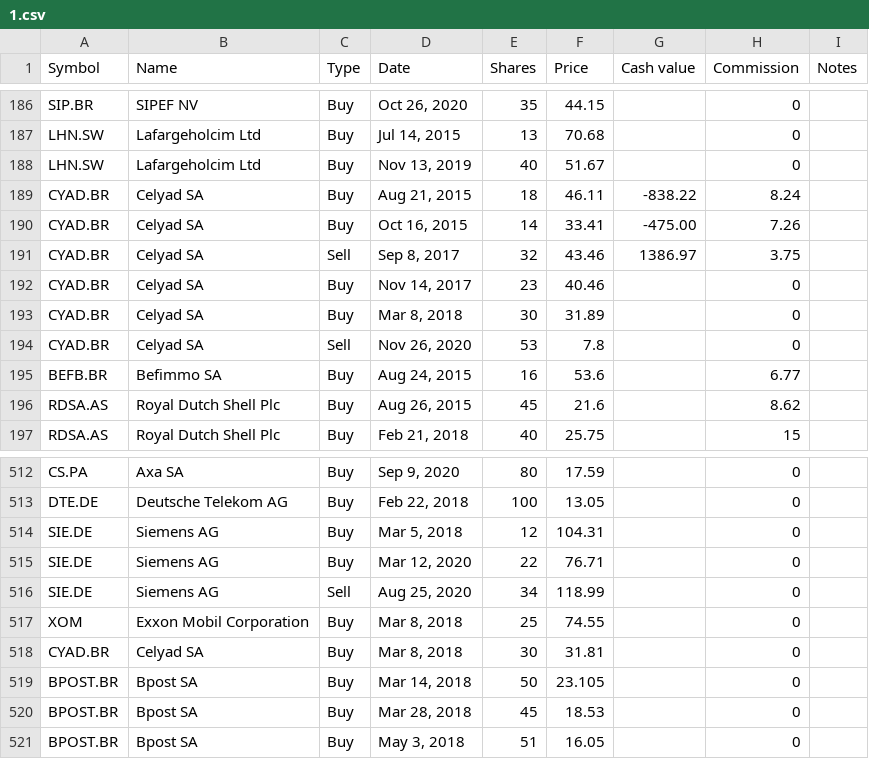
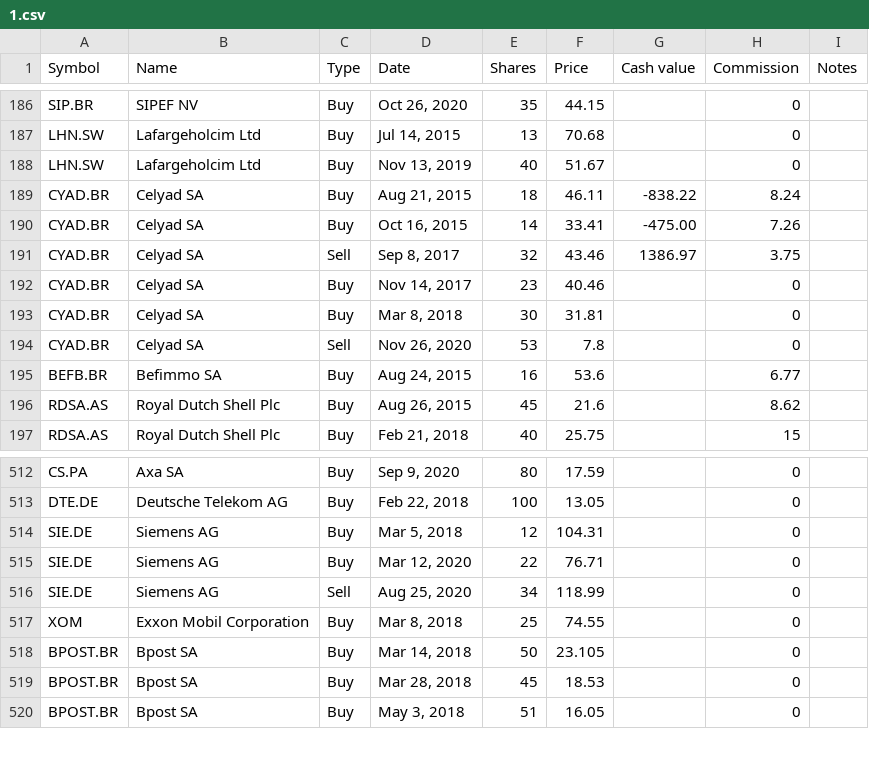
Before and after one commit to lionelschiepers/MyStock, a CSV file: MyStockWeb/Data/1.csv, drawn as a sheet; only a part is shown, gaps mark what is left out.

Commit message:
corrected celyad

```diff
--- a/MyStockWeb/Data/1.csv
+++ b/MyStockWeb/Data/1.csv
@@ -192,3 +192,3 @@ CYAD.BR,Celyad SA,Sell,"Sep 8, 2017",32,43.46,1386.97,3.75,
 CYAD.BR,Celyad SA,Buy,"Nov 14, 2017",23,40.46,,0,
-CYAD.BR,Celyad SA,Buy,"Mar 8, 2018",30,31.89,,0,
+CYAD.BR,Celyad SA,Buy,"Mar 8, 2018",30,31.81,,0,
 CYAD.BR,Celyad SA,Sell,"Nov 26, 2020",53,7.8,,0,
@@ -517,3 +517,2 @@ SIE.DE,Siemens AG,Sell,"Aug 25, 2020",34,118.99,,0,
 XOM,Exxon Mobil Corporation,Buy,"Mar 8, 2018",25,74.55,,0,
-CYAD.BR,Celyad SA,Buy,"Mar 8, 2018",30,31.81,,0,
 BPOST.BR,Bpost SA,Buy,"Mar 14, 2018",50,23.105,,0,
```
